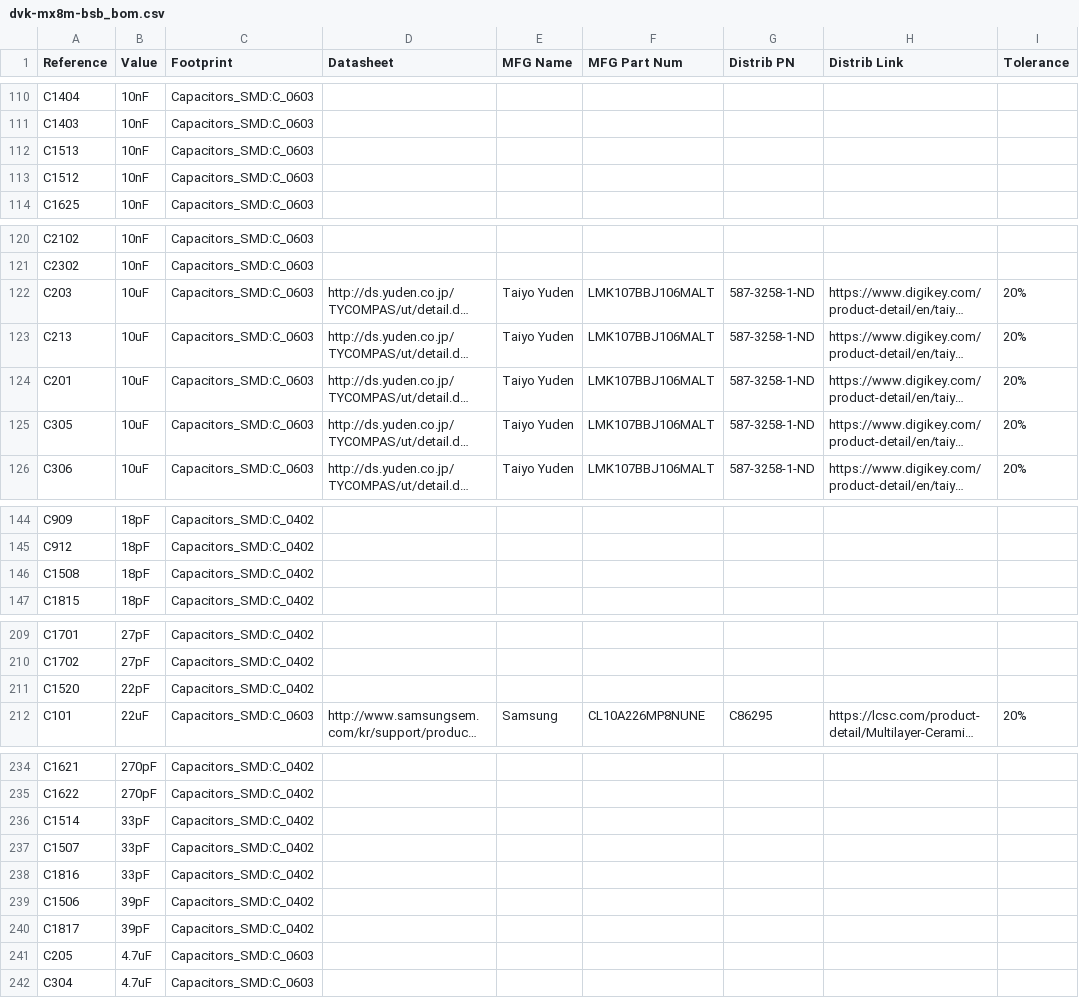
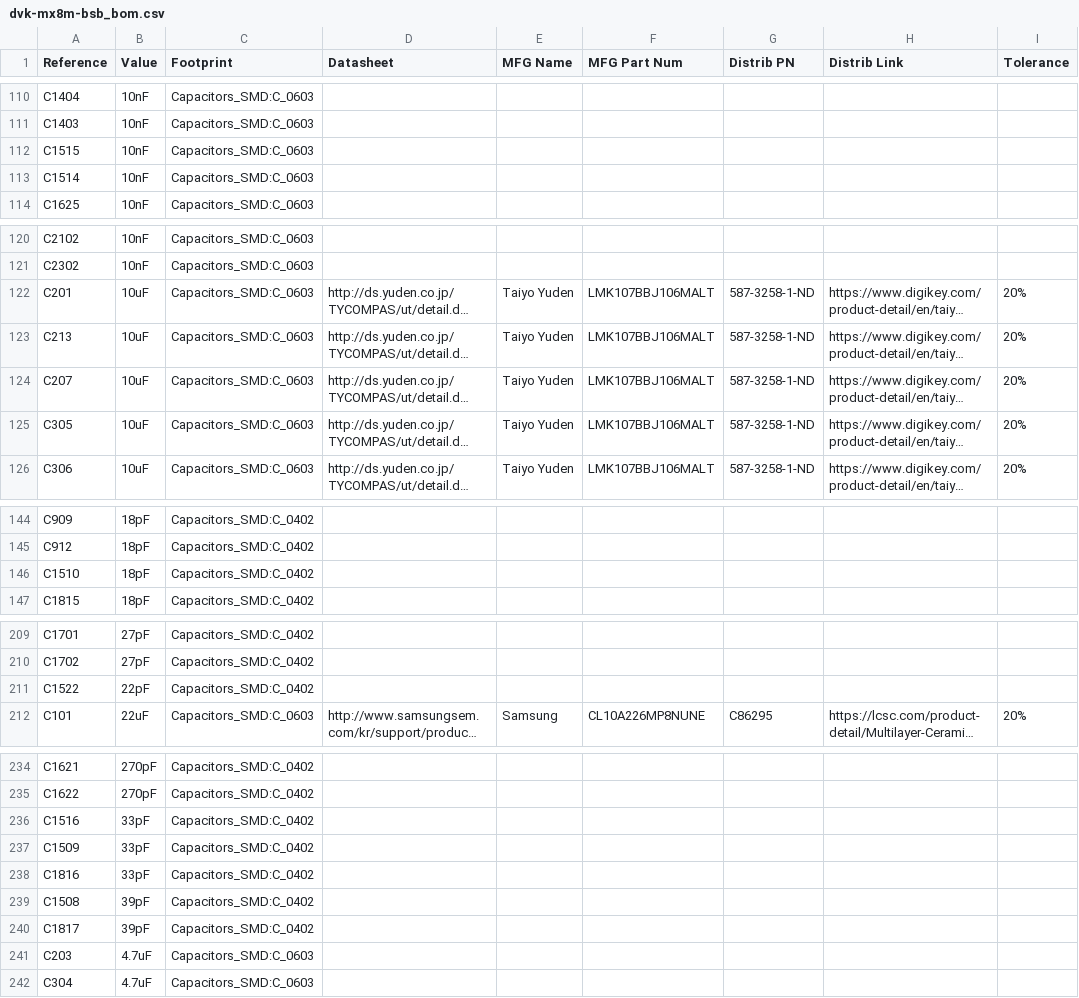
Before and after one commit to gralco/dvk-mx8m-bsb, a CSV file: BoM/dvk-mx8m-bsb_bom.csv, drawn as a sheet; only a part is shown, gaps mark what is left out; long unchanged cells end in …; the diff covers the shown part only; the diff names each change by its address in the sheet, - before the commit and + after, or states it on an @@ line.

```diff
--- a/BoM/dvk-mx8m-bsb_bom.csv
+++ b/BoM/dvk-mx8m-bsb_bom.csv
-A112 (Reference): C1513
+A112 (Reference): C1515
-A113 (Reference): C1512
+A113 (Reference): C1514
-A122 (Reference): C203
+A122 (Reference): C201
-A124 (Reference): C201
+A124 (Reference): C207
-A146 (Reference): C1508
+A146 (Reference): C1510
-A211 (Reference): C1520
+A211 (Reference): C1522
-A236 (Reference): C1514
+A236 (Reference): C1516
-A237 (Reference): C1507
+A237 (Reference): C1509
-A239 (Reference): C1506
+A239 (Reference): C1508
-A241 (Reference): C205
+A241 (Reference): C203
```
Also changed, not shown: 8 added rows, 5 removed rows and 13 edited cells elsewhere in this file, 28 other files.
